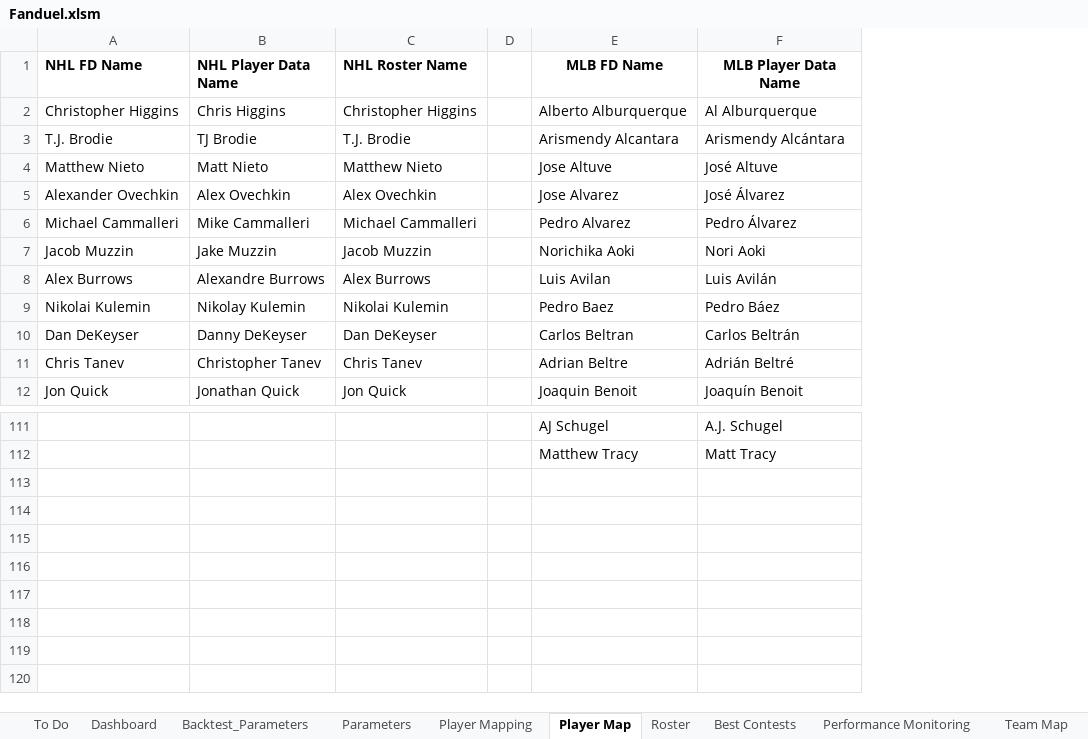
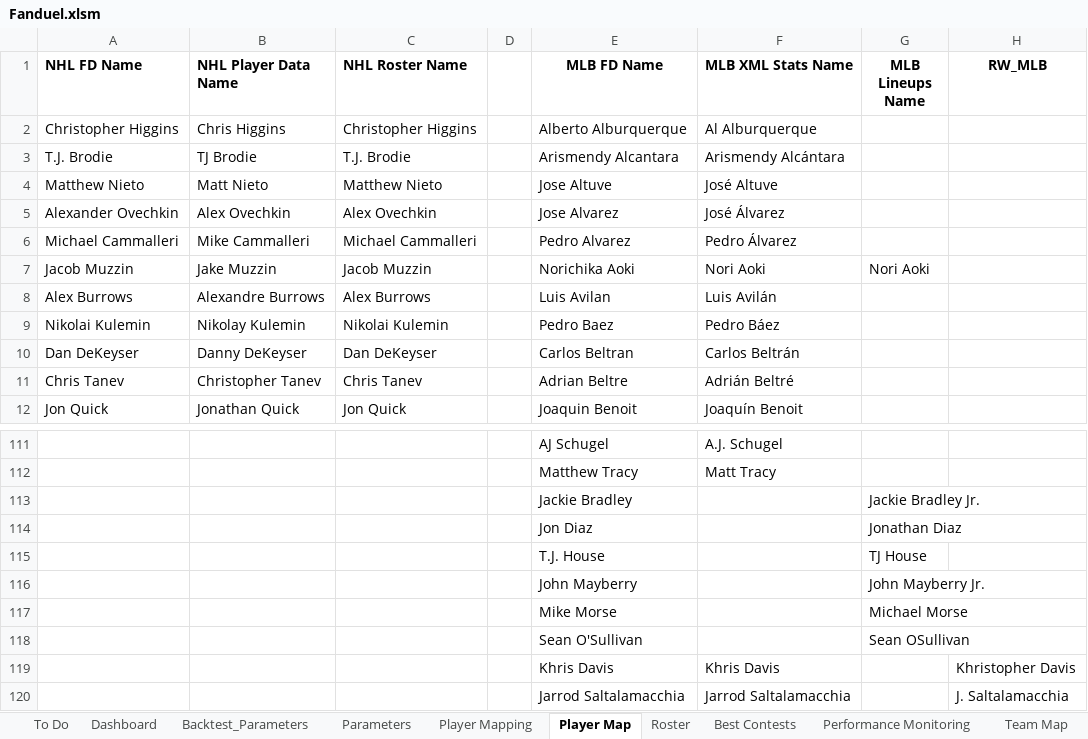
Before and after one commit to cole-maclean/fanduel, an Excel workbook: Fanduel.xlsm, sheet Player Map, drawn as a sheet; only a part is shown, gaps mark what is left out; values as stored, in another font and other column widths than the file's, no borders; the diff names each change by its address in the sheet, - before the commit and + after, or states it on an @@ line.

Commit message:
added starting_lineups player map and removed apostrophes

```diff
--- a/Fanduel.xlsm (sheet Player Map)
+++ b/Fanduel.xlsm (sheet Player Map)
+column G (MLB Lineups Name), row 7: Nori Aoki
+column H (RW_MLB), empty
-F1: MLB Player Data Name
+F1: MLB XML Stats Name
+row 113:  |  |  |  | Jackie Bradley |  | Jackie Bradley Jr.
+row 114:  |  |  |  | Jon Diaz |  | Jonathan Diaz
+row 115:  |  |  |  | T.J. House |  | TJ House
+row 116:  |  |  |  | John Mayberry |  | John Mayberry Jr.
+row 117:  |  |  |  | Mike Morse |  | Michael Morse
+row 118:  |  |  |  | Sean O'Sullivan |  | Sean OSullivan
+row 119:  |  |  |  | Khris Davis | Khris Davis |  | Khristopher Davis
+row 120:  |  |  |  | Jarrod Saltalamacchia | Jarrod Saltalamacchia |  | J. Saltalamacchia
```
Also changed, not shown: sheet Player Mapping, sheet Output, sheet Backtest_Parameters, other sheet tabs, charts or pictures, 15 other files.
